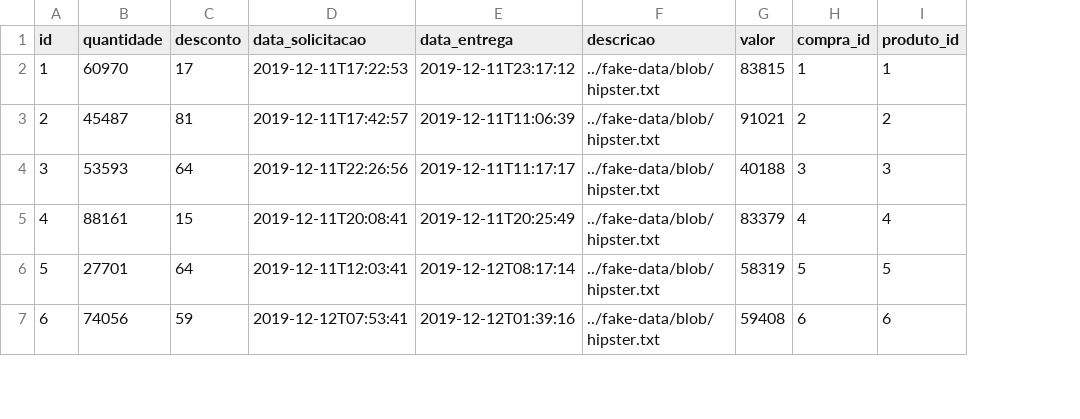
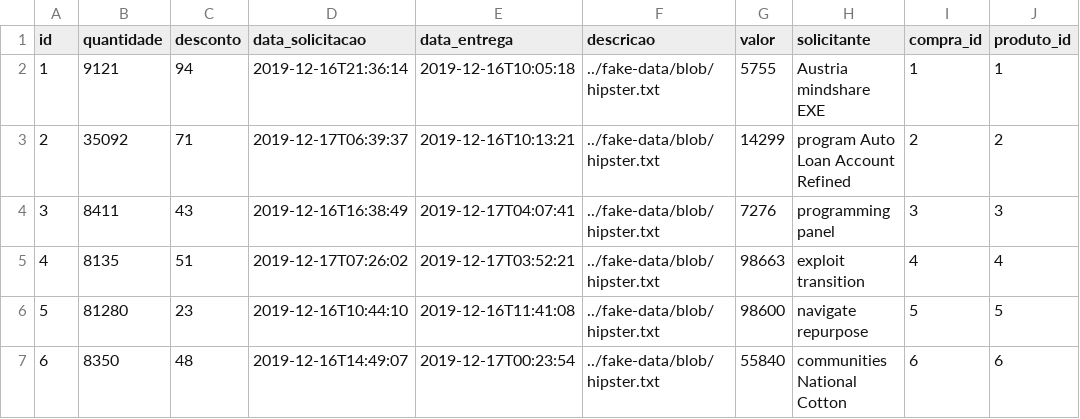
Before and after one commit to ravunana/manda-negocio, a CSV file: src/main/resources/config/liquibase/fake-data/cmp_item_compra.csv, drawn as a sheet; only a part is shown; the diff covers the shown part only; the diff names each change by its address in the sheet, - before the commit and + after, or states it on an @@ line.

```diff
--- a/src/main/resources/config/liquibase/fake-data/cmp_item_compra.csv
+++ b/src/main/resources/config/liquibase/fake-data/cmp_item_compra.csv
+column H (solicitante), rows 2-7: Austria mindshare EXE | program Auto Loan Account Refined | programming panel | exploit transition | navigate repurpose | communities National Cotton
-B2 (quantidade): 60970
+B2 (quantidade): 9121
-C2 (desconto): 17
+C2 (desconto): 94
-D2 (data_solicitacao): 2019-12-11T17:22:53
+D2 (data_solicitacao): 2019-12-16T21:36:14
-E2 (data_entrega): 2019-12-11T23:17:12
+E2 (data_entrega): 2019-12-16T10:05:18
-G2 (valor): 83815
+G2 (valor): 5755
-B3 (quantidade): 45487
+B3 (quantidade): 35092
-C3 (desconto): 81
+C3 (desconto): 71
-D3 (data_solicitacao): 2019-12-11T17:42:57
+D3 (data_solicitacao): 2019-12-17T06:39:37
-E3 (data_entrega): 2019-12-11T11:06:39
+E3 (data_entrega): 2019-12-16T10:13:21
-G3 (valor): 91021
+G3 (valor): 14299
-B4 (quantidade): 53593
+B4 (quantidade): 8411
-C4 (desconto): 64
+C4 (desconto): 43
-D4 (data_solicitacao): 2019-12-11T22:26:56
+D4 (data_solicitacao): 2019-12-16T16:38:49
-E4 (data_entrega): 2019-12-11T11:17:17
+E4 (data_entrega): 2019-12-17T04:07:41
-G4 (valor): 40188
+G4 (valor): 7276
-B5 (quantidade): 88161
+B5 (quantidade): 8135
-C5 (desconto): 15
+C5 (desconto): 51
-D5 (data_solicitacao): 2019-12-11T20:08:41
+D5 (data_solicitacao): 2019-12-17T07:26:02
-E5 (data_entrega): 2019-12-11T20:25:49
+E5 (data_entrega): 2019-12-17T03:52:21
-G5 (valor): 83379
+G5 (valor): 98663
-B6 (quantidade): 27701
+B6 (quantidade): 81280
-C6 (desconto): 64
+C6 (desconto): 23
-D6 (data_solicitacao): 2019-12-11T12:03:41
+D6 (data_solicitacao): 2019-12-16T10:44:10
-E6 (data_entrega): 2019-12-12T08:17:14
+E6 (data_entrega): 2019-12-16T11:41:08
-G6 (valor): 58319
+G6 (valor): 98600
-B7 (quantidade): 74056
+B7 (quantidade): 8350
-C7 (desconto): 59
+C7 (desconto): 48
-D7 (data_solicitacao): 2019-12-12T07:53:41
+D7 (data_solicitacao): 2019-12-16T14:49:07
-E7 (data_entrega): 2019-12-12T01:39:16
+E7 (data_entrega): 2019-12-17T00:23:54
-G7 (valor): 59408
+G7 (valor): 55840
```
Also changed, not shown: 20 edited cells elsewhere in this file, src/main/resources/config/liquibase/fake-data/ctb_conta.csv, src/main/resources/config/liquibase/fake-data/fnc_lancamento_financeiro.csv, 35 other files.
